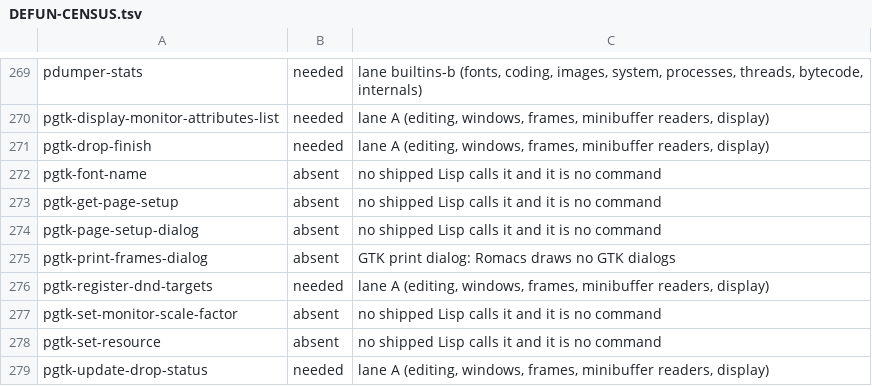
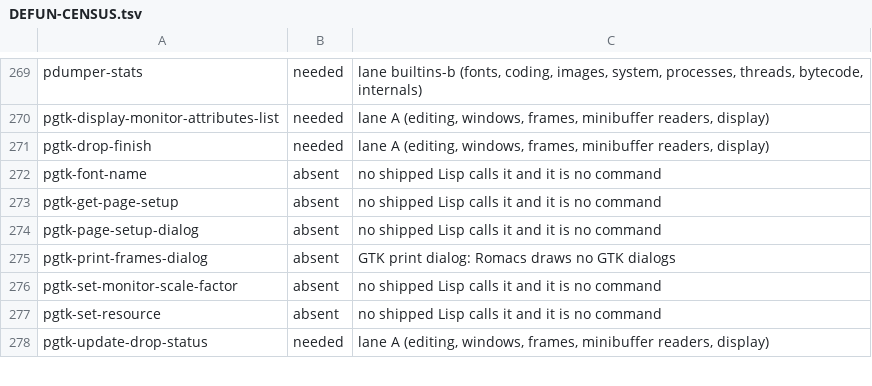
Before and after one commit to romacs-org/romacs, a TSV file: DEFUN-CENSUS.tsv, drawn as a sheet; only a part is shown, gaps mark what is left out.

Commit message:
frame: Define pgtk-register-dnd-targets for make-frame
make-frame runs pgtk-dnd-init-frame, which signalled void-function.  It
now makes GNU's checks and returns nil: Romacs's window takes no drops,
so nothing keeps the targets, and pgtk-drop-finish and
pgtk-update-drop-status stay undefined with no event to reach them.
Recorded as VM2-DND1.

```diff
--- a/DEFUN-CENSUS.tsv
+++ b/DEFUN-CENSUS.tsv
@@ -275,3 +275,2 @@ pgtk-page-setup-dialog	absent	no shipped Lisp calls it and it is no command
 pgtk-print-frames-dialog	absent	GTK print dialog: Romacs draws no GTK dialogs
-pgtk-register-dnd-targets	needed	lane A (editing, windows, frames, minibuffer readers, display)
 pgtk-set-monitor-scale-factor	absent	no shipped Lisp calls it and it is no command
```
Also changed, not shown: 4 other files.
